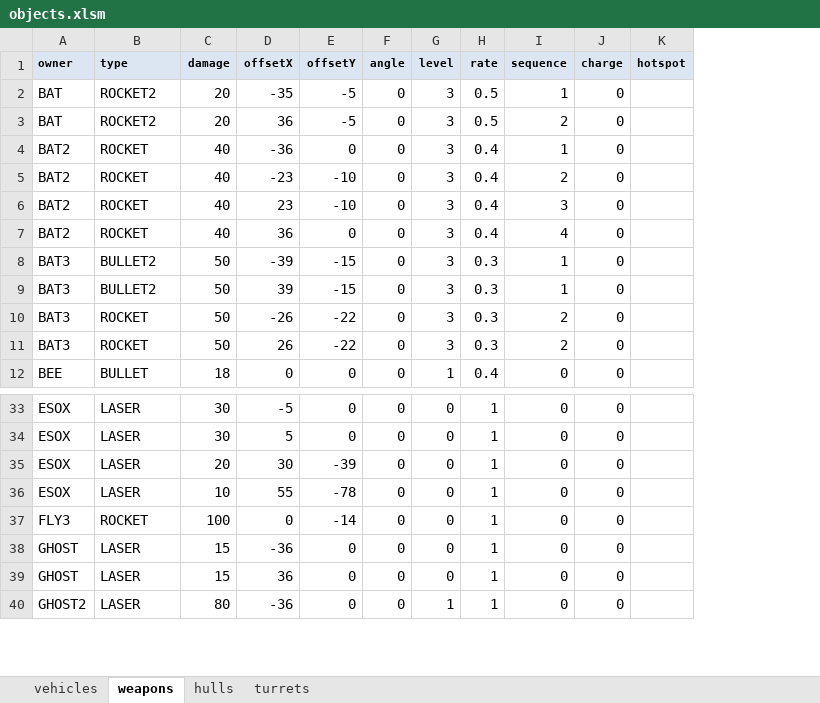
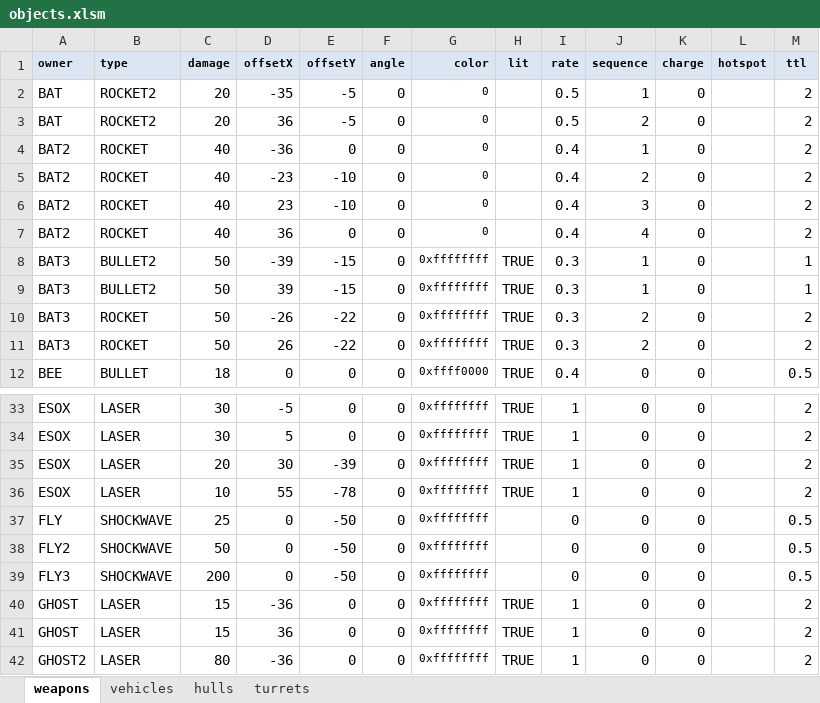
Before and after one commit to MehYam/unity, an Excel workbook: PvT/objects.xlsm, sheet weapons, drawn as a sheet; only a part is shown, gaps mark what is left out; values as stored, in another font and other column widths than the file's, no borders; charts and pictures and table styles not drawn; removed rows and columns are numbered as before the commit, all else as after; the diff names each change by its address in the sheet, - before the commit and + after, or states it on an @@ line.

Commit message:
- added shockwave as a damaging weapon for post-hop impact - vibrate effect upon landing - tweaks to the visual effect - added different TTL for each weapon type - made drop shadows optional, currently off for all weapons - made lighting optional for ammo - added lighting and ammo color

```diff
--- a/PvT/objects.xlsm (sheet weapons)
+++ b/PvT/objects.xlsm (sheet weapons)
@@ sheet tab order changed: weapons | vehicles | hulls | turrets @@
-column G (level), rows 2-12: 3 | 3 | 3 | 3 | 3 | 3 | 3 | 3 | 3 | 3 | 1; rows 33-40: 0 | 0 | 0 | 0 | 0 | 0 | 0 | 1
+column G (color), rows 2-12: 0 | 0 | 0 | 0 | 0 | 0 | 0xffffffff | 0xffffffff | 0xffffffff | 0xffffffff | 0xffff0000; rows 33-36: all 0xffffffff; rows 39-42: all 0xffffffff
+column H (lit), rows 8-12: all TRUE; rows 33-36: all TRUE; rows 40-42: all TRUE
+column M (ttl), rows 2-12: 2 | 2 | 2 | 2 | 2 | 2 | 1 | 1 | 2 | 2 | 0.5; rows 33-36: all 2; rows 39-42: 0.5 | 2 | 2 | 2
+row 37: FLY | SHOCKWAVE | 25 | 0 | -50 | 0 | 0xffffffff |  | 0 | 0 | 0 |  | 0.5
+row 38: FLY2 | SHOCKWAVE | 50 | 0 | -50 | 0 | 0xffffffff |  | 0 | 0 | 0 |  | 0.5
-B39 (type): ROCKET
+B39 (type): SHOCKWAVE
-C39 (damage): 100
+C39 (damage): 200
-E39 (offsetY): -14
+E39 (offsetY): -50
-I39 (rate): 1
+I39 (rate): 0
```
Also changed, not shown: sheet vehicles, sheet hulls, 26 other files.
